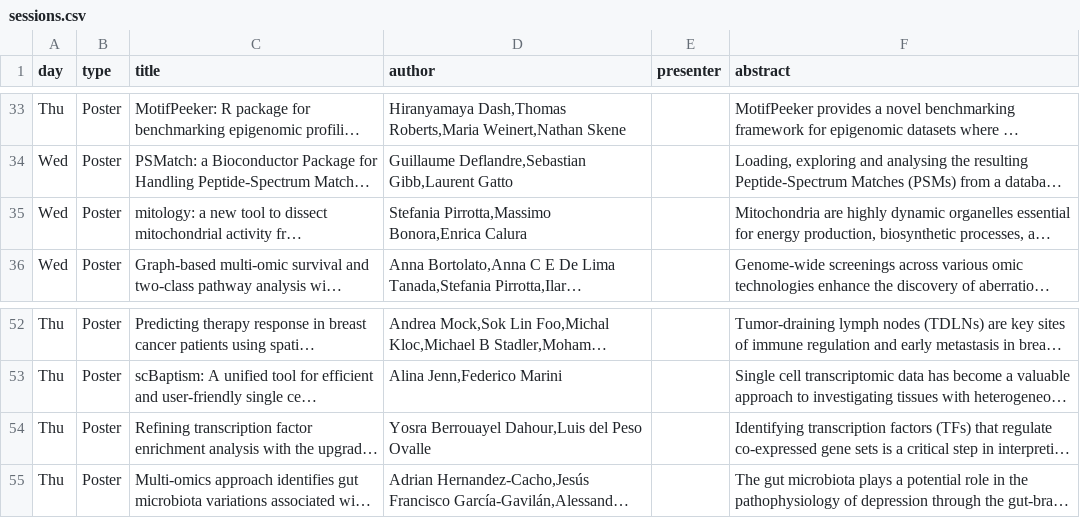
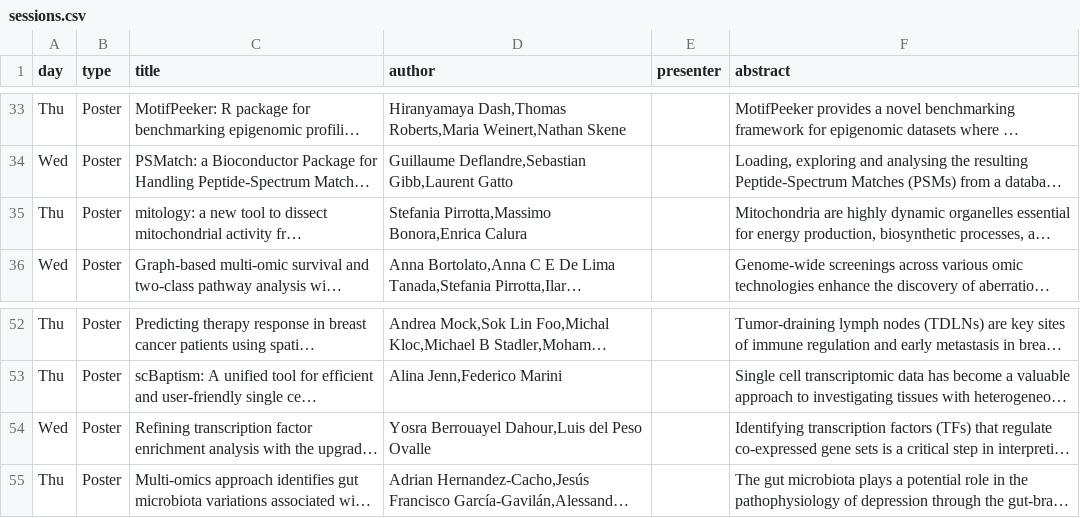
Before and after one commit to Bioconductor/EuroBioC2025, a CSV file: data/sessions.csv, drawn as a sheet; only a part is shown, gaps mark what is left out; long unchanged cells end in …; the diff names each change by its address in the sheet, - before the commit and + after, or states it on an @@ line.

```diff
--- a/data/sessions.csv
+++ b/data/sessions.csv
-A35 (day): Wed
+A35 (day): Thu
-A54 (day): Thu
+A54 (day): Wed
```
Also changed, not shown: 3 other files.
